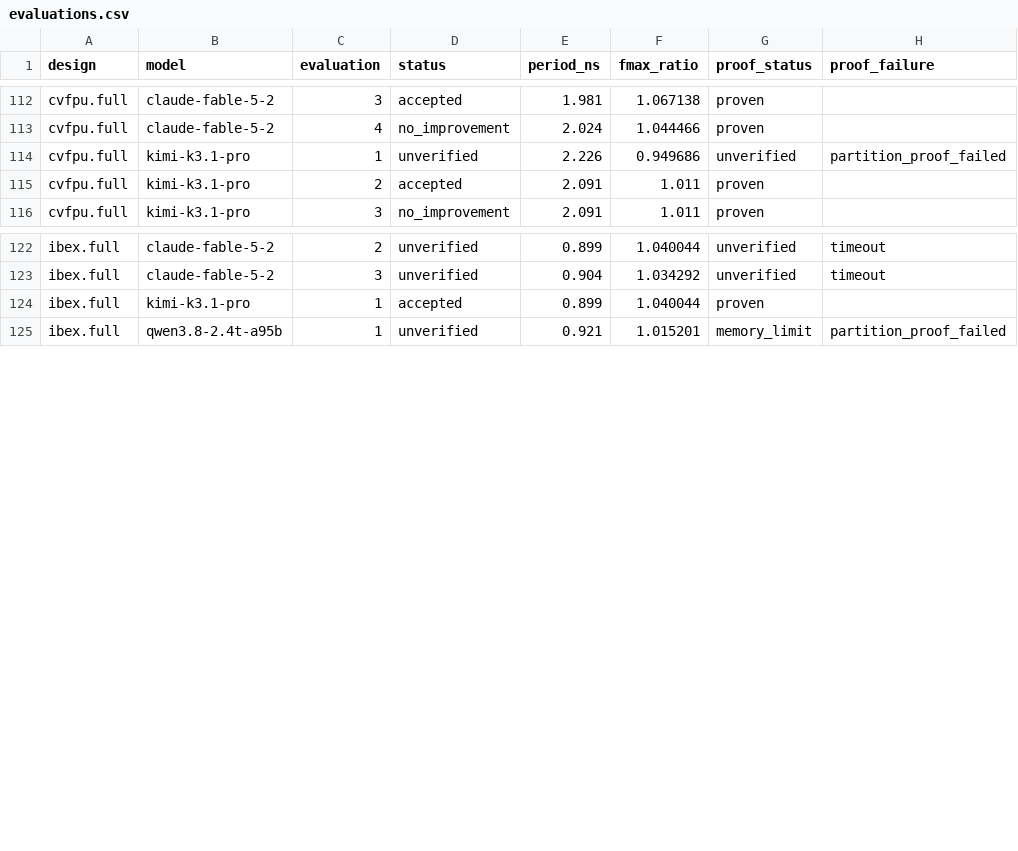
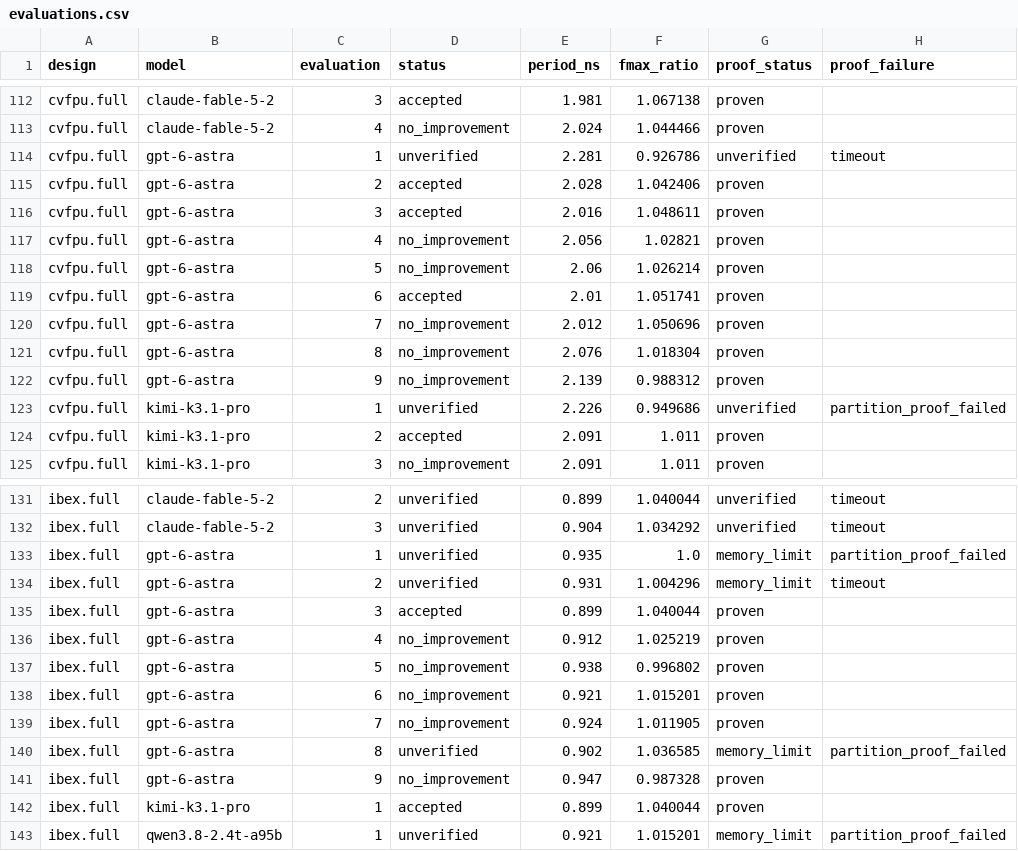
Before and after one commit to partcleda/rtl-fmax-agent-benchmark, a CSV file: results/evaluations.csv, drawn as a sheet; only a part is shown, gaps mark what is left out.

```diff
--- a/results/evaluations.csv
+++ b/results/evaluations.csv
@@ -113,2 +113,11 @@ cvfpu.full,claude-fable-5-2,3,accepted,1.981,1.067138,proven,
 cvfpu.full,claude-fable-5-2,4,no_improvement,2.024,1.044466,proven,
+cvfpu.full,gpt-6-astra,1,unverified,2.281,0.926786,unverified,timeout
+cvfpu.full,gpt-6-astra,2,accepted,2.028,1.042406,proven,
+cvfpu.full,gpt-6-astra,3,accepted,2.016,1.048611,proven,
+cvfpu.full,gpt-6-astra,4,no_improvement,2.056,1.02821,proven,
+cvfpu.full,gpt-6-astra,5,no_improvement,2.06,1.026214,proven,
+cvfpu.full,gpt-6-astra,6,accepted,2.01,1.051741,proven,
+cvfpu.full,gpt-6-astra,7,no_improvement,2.012,1.050696,proven,
+cvfpu.full,gpt-6-astra,8,no_improvement,2.076,1.018304,proven,
+cvfpu.full,gpt-6-astra,9,no_improvement,2.139,0.988312,proven,
 cvfpu.full,kimi-k3.1-pro,1,unverified,2.226,0.949686,unverified,partition_proof_failed
@@ -123,2 +132,11 @@ ibex.full,claude-fable-5-2,2,unverified,0.899,1.040044,unverified,timeout
 ibex.full,claude-fable-5-2,3,unverified,0.904,1.034292,unverified,timeout
+ibex.full,gpt-6-astra,1,unverified,0.935,1.0,memory_limit,partition_proof_failed
+ibex.full,gpt-6-astra,2,unverified,0.931,1.004296,memory_limit,timeout
+ibex.full,gpt-6-astra,3,accepted,0.899,1.040044,proven,
+ibex.full,gpt-6-astra,4,no_improvement,0.912,1.025219,proven,
+ibex.full,gpt-6-astra,5,no_improvement,0.938,0.996802,proven,
+ibex.full,gpt-6-astra,6,no_improvement,0.921,1.015201,proven,
+ibex.full,gpt-6-astra,7,no_improvement,0.924,1.011905,proven,
+ibex.full,gpt-6-astra,8,unverified,0.902,1.036585,memory_limit,partition_proof_failed
+ibex.full,gpt-6-astra,9,no_improvement,0.947,0.987328,proven,
 ibex.full,kimi-k3.1-pro,1,accepted,0.899,1.040044,proven,
```
Also changed, not shown: results/sessions.csv, 7 other files.
